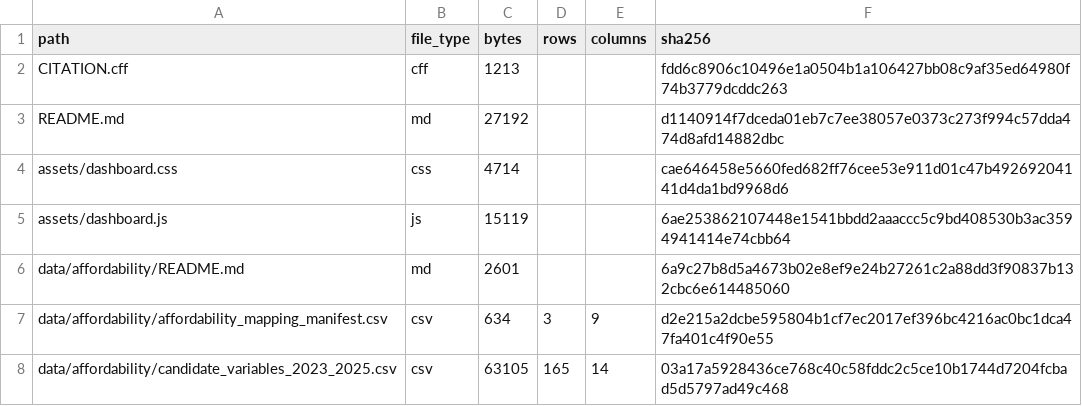
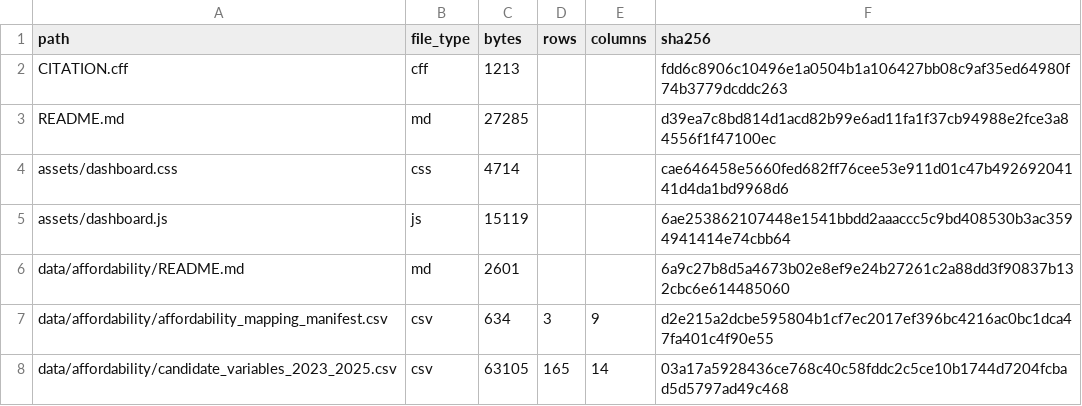
Before and after one commit to selguetagodoy/Chile-Digital-Inclusion, a CSV file: data/metadata/release_manifest.csv, drawn as a sheet; only a part is shown.

```diff
--- a/data/metadata/release_manifest.csv
+++ b/data/metadata/release_manifest.csv
@@ -2,3 +2,3 @@ path,file_type,bytes,rows,columns,sha256
 CITATION.cff,cff,1213,,,fdd6c8906c10496e1a0504b1a106427bb08c9af35ed64980f74b3779dcddc263
-README.md,md,27192,,,d1140914f7dceda01eb7c7ee38057e0373c273f994c57dda474d8afd14882dbc
+README.md,md,27285,,,d39ea7c8bd814d1acd82b99e6ad11fa1f37cb94988e2fce3a84556f1f47100ec
 assets/dashboard.css,css,4714,,,cae646458e5660fed682ff76cee53e911d01c47b49269204141d4da1bd9968d6
```
